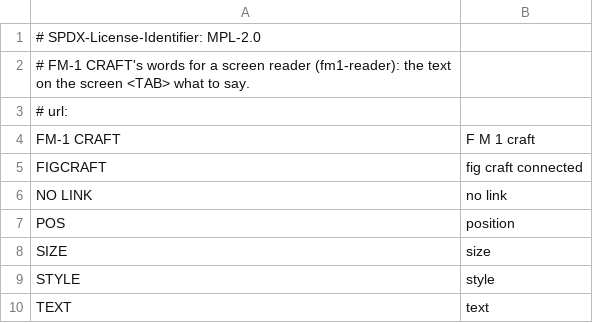
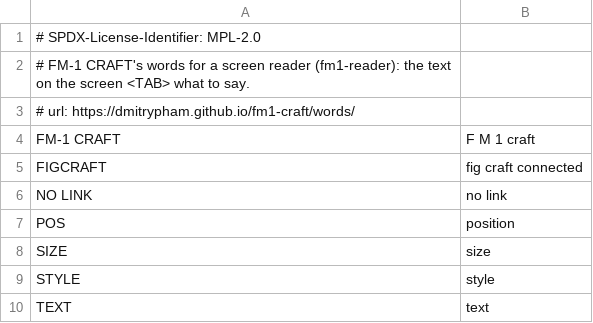
Before and after one commit to DmitryPham/fm1-craft, a TSV file: app/words.tsv, drawn as a sheet.

```diff
--- a/app/words.tsv
+++ b/app/words.tsv
@@ -2,3 +2,3 @@
 # FM-1 CRAFT's words for a screen reader (fm1-reader): the text on the screen <TAB> what to say.
-# url:
+# url: https://dmitrypham.github.io/fm1-craft/words/
 FM-1 CRAFT	F M 1 craft
```
Also changed, not shown: 1 other file.
